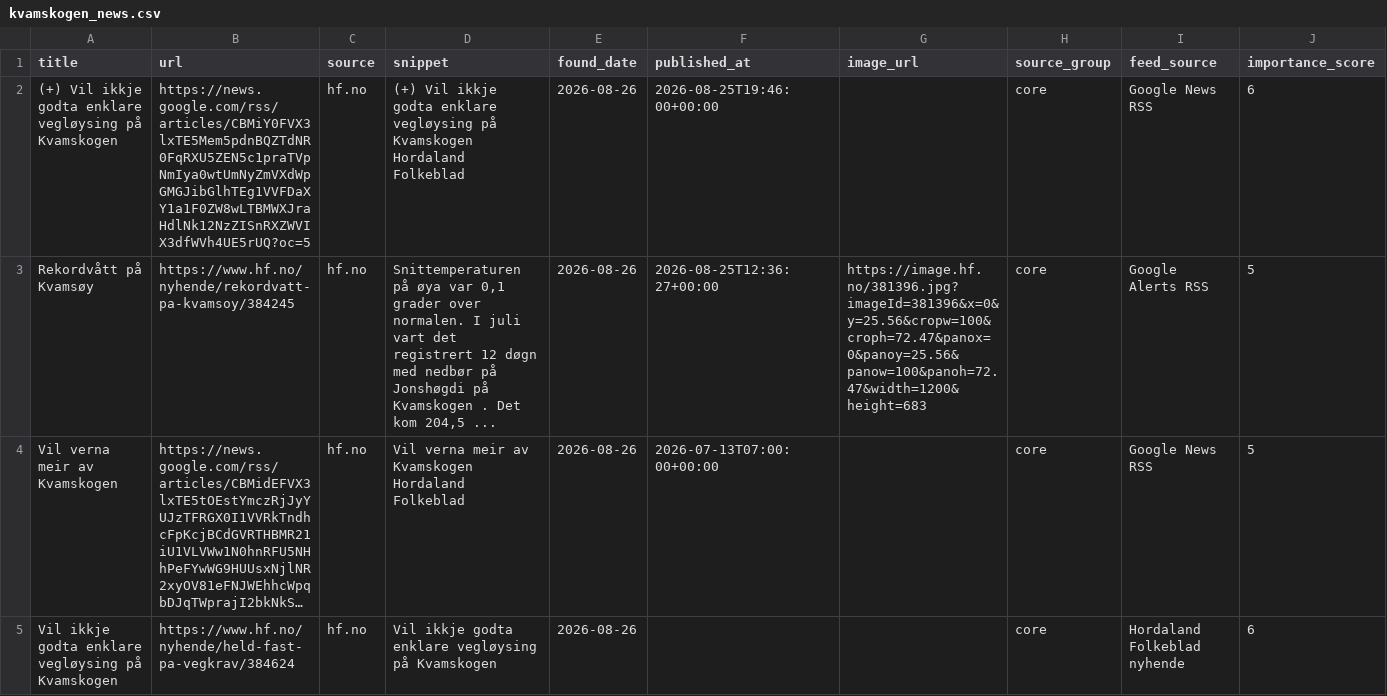
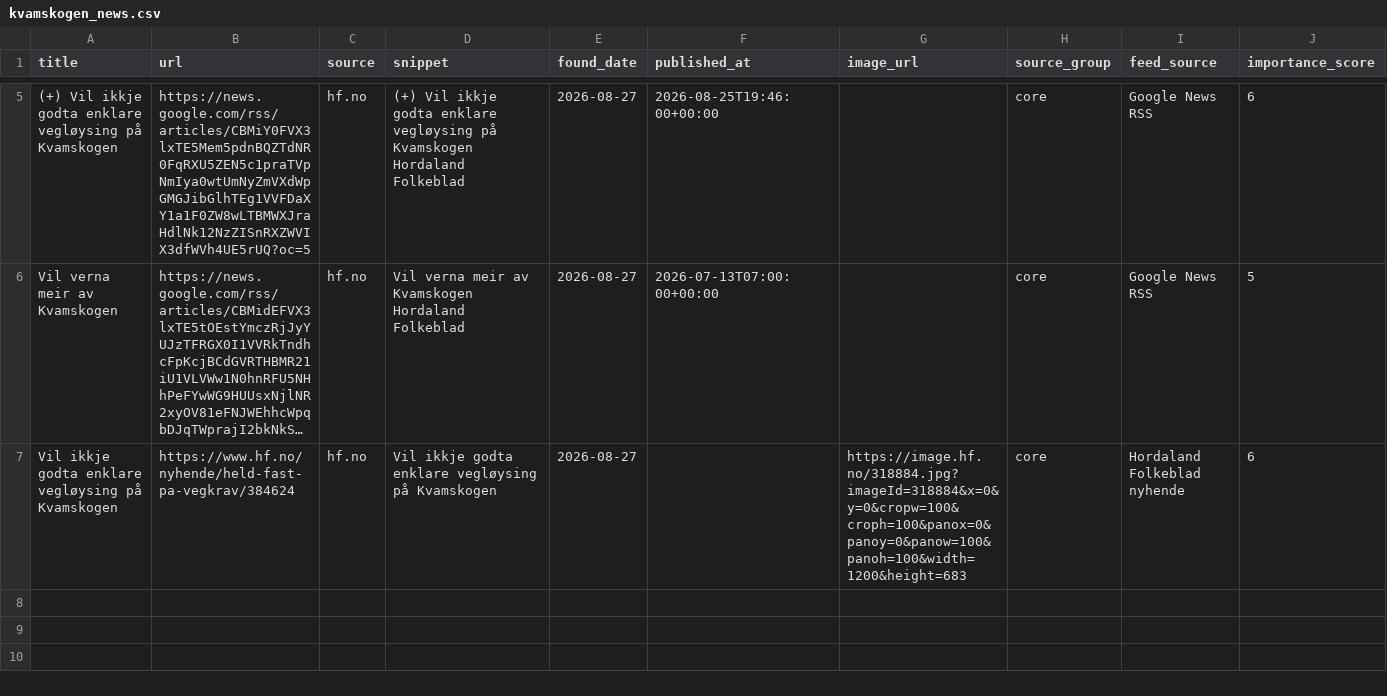
Before and after one commit to naessrobert-ui/visitkvamskogen, a CSV file: public/data/kvamskogen_news.csv, drawn as a sheet; only a part is shown, gaps mark what is left out; long unchanged cells end in …; removed rows and columns are numbered as before the commit, all else as after; rows hold the shown columns only; the diff covers the shown part only; the diff names each change by its address in the sheet, - before the commit and + after, or states it on an @@ line.

```diff
--- a/public/data/kvamskogen_news.csv
+++ b/public/data/kvamskogen_news.csv
-E5 (found_date): 2026-08-26
+E5 (found_date): 2026-08-27
-row 3: Rekordvått på Kvamsøy | https://www.hf.no/nyhende/rekordvatt-pa-kvamsoy/384245 | hf.no | Snittemperaturen på øya var 0,1 grader over normalen. I juli vart det registrert 12 døgn med nedbør på Jonshøgdi på Kvamskogen . Det kom 204,5 ... | 2026-08-26 | 2026-08-25T12:36:27+00:00 | https://image.hf.no/381396.jpg?imageId=381396&x=0&y=25.56&cropw=100&croph=72.47&panox=0&panoy=25.56&panow=100&panoh=72.47&width=1200&height=683 | core | Google Alerts RSS | 5
-E6:E7 (found_date): 2026-08-26
+E6:E7 (found_date): 2026-08-27
-G7 (image_url): (empty)
+G7 (image_url): https://image.hf.no/318884.jpg?imageId=318884&x=0&y=0&cropw=100&croph=100&panox=0&panoy=0&panow=100&panoh=100&width=1200&height=683
```
Also changed, not shown: 3 added rows elsewhere in this file, 3 other files.
